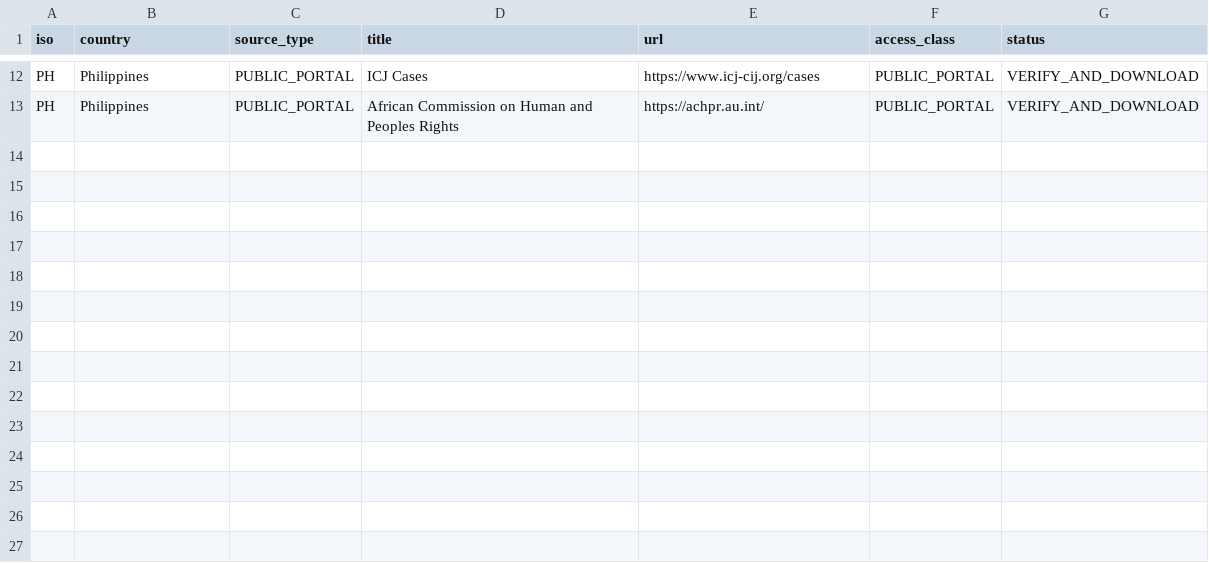
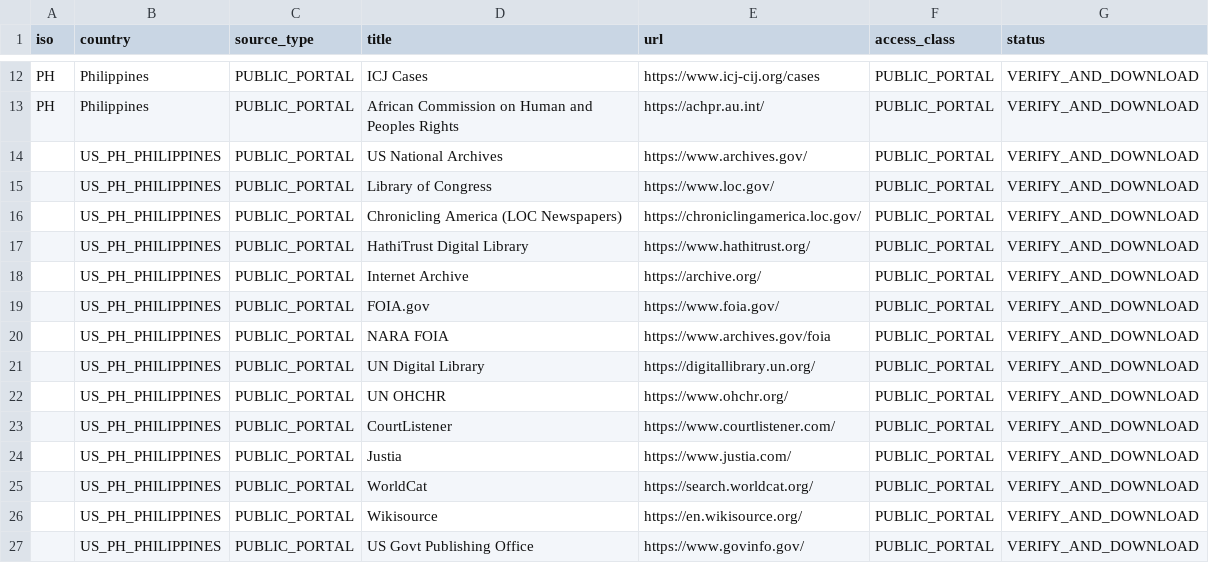
Before and after one commit to GlobalRestitutionAlliance/asia-us-ph-philippines-master-litigation, a CSV file: 03_Evidentiary_Exhibits/PRIMARY_PUBLIC_SOURCES.csv, drawn as a sheet; only a part is shown, gaps mark what is left out; the diff names each change by its address in the sheet, - before the commit and + after, or states it on an @@ line.

Commit message:
Expand primary public source registries (Batch 2)

```diff
--- a/03_Evidentiary_Exhibits/PRIMARY_PUBLIC_SOURCES.csv
+++ b/03_Evidentiary_Exhibits/PRIMARY_PUBLIC_SOURCES.csv
+row 14:  | US_PH_PHILIPPINES | PUBLIC_PORTAL | US National Archives | https://www.archives.gov/ | PUBLIC_PORTAL | VERIFY_AND_DOWNLOAD
+row 15:  | US_PH_PHILIPPINES | PUBLIC_PORTAL | Library of Congress | https://www.loc.gov/ | PUBLIC_PORTAL | VERIFY_AND_DOWNLOAD
+row 16:  | US_PH_PHILIPPINES | PUBLIC_PORTAL | Chronicling America (LOC Newspapers) | https://chroniclingamerica.loc.gov/ | PUBLIC_PORTAL | VERIFY_AND_DOWNLOAD
+row 17:  | US_PH_PHILIPPINES | PUBLIC_PORTAL | HathiTrust Digital Library | https://www.hathitrust.org/ | PUBLIC_PORTAL | VERIFY_AND_DOWNLOAD
+row 18:  | US_PH_PHILIPPINES | PUBLIC_PORTAL | Internet Archive | https://archive.org/ | PUBLIC_PORTAL | VERIFY_AND_DOWNLOAD
+row 19:  | US_PH_PHILIPPINES | PUBLIC_PORTAL | FOIA.gov | https://www.foia.gov/ | PUBLIC_PORTAL | VERIFY_AND_DOWNLOAD
+row 20:  | US_PH_PHILIPPINES | PUBLIC_PORTAL | NARA FOIA | https://www.archives.gov/foia | PUBLIC_PORTAL | VERIFY_AND_DOWNLOAD
+row 21:  | US_PH_PHILIPPINES | PUBLIC_PORTAL | UN Digital Library | https://digitallibrary.un.org/ | PUBLIC_PORTAL | VERIFY_AND_DOWNLOAD
+row 22:  | US_PH_PHILIPPINES | PUBLIC_PORTAL | UN OHCHR | https://www.ohchr.org/ | PUBLIC_PORTAL | VERIFY_AND_DOWNLOAD
+row 23:  | US_PH_PHILIPPINES | PUBLIC_PORTAL | CourtListener | https://www.courtlistener.com/ | PUBLIC_PORTAL | VERIFY_AND_DOWNLOAD
+row 24:  | US_PH_PHILIPPINES | PUBLIC_PORTAL | Justia | https://www.justia.com/ | PUBLIC_PORTAL | VERIFY_AND_DOWNLOAD
+row 25:  | US_PH_PHILIPPINES | PUBLIC_PORTAL | WorldCat | https://search.worldcat.org/ | PUBLIC_PORTAL | VERIFY_AND_DOWNLOAD
+row 26:  | US_PH_PHILIPPINES | PUBLIC_PORTAL | Wikisource | https://en.wikisource.org/ | PUBLIC_PORTAL | VERIFY_AND_DOWNLOAD
+row 27:  | US_PH_PHILIPPINES | PUBLIC_PORTAL | US Govt Publishing Office | https://www.govinfo.gov/ | PUBLIC_PORTAL | VERIFY_AND_DOWNLOAD
```
Also changed, not shown: 2 other files.
